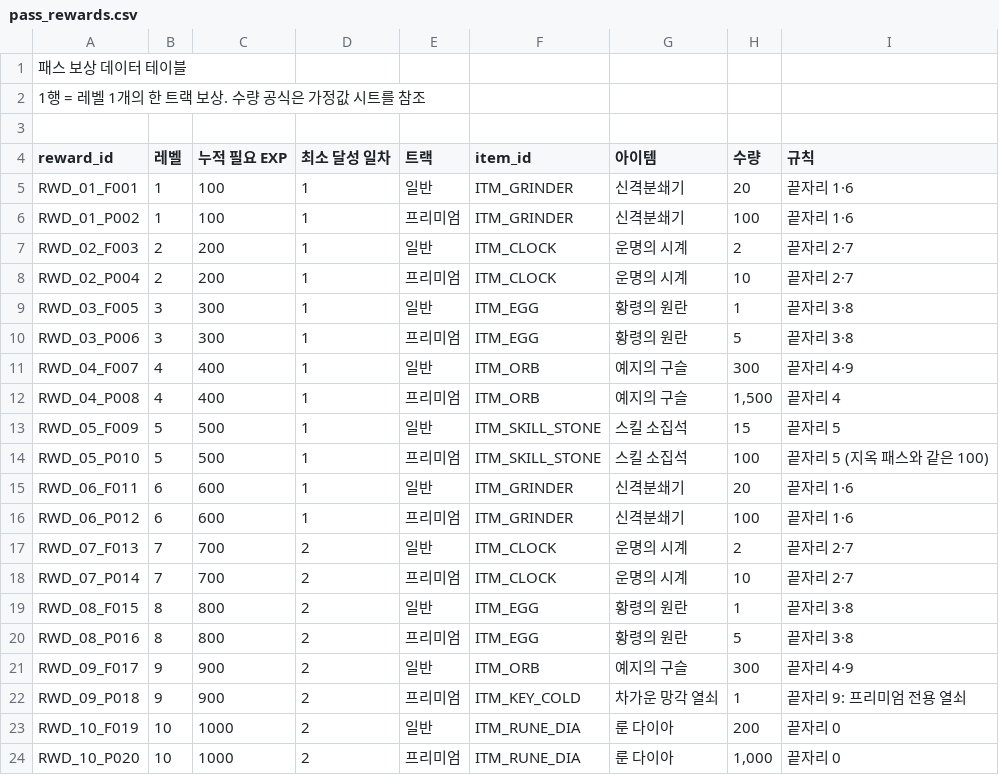
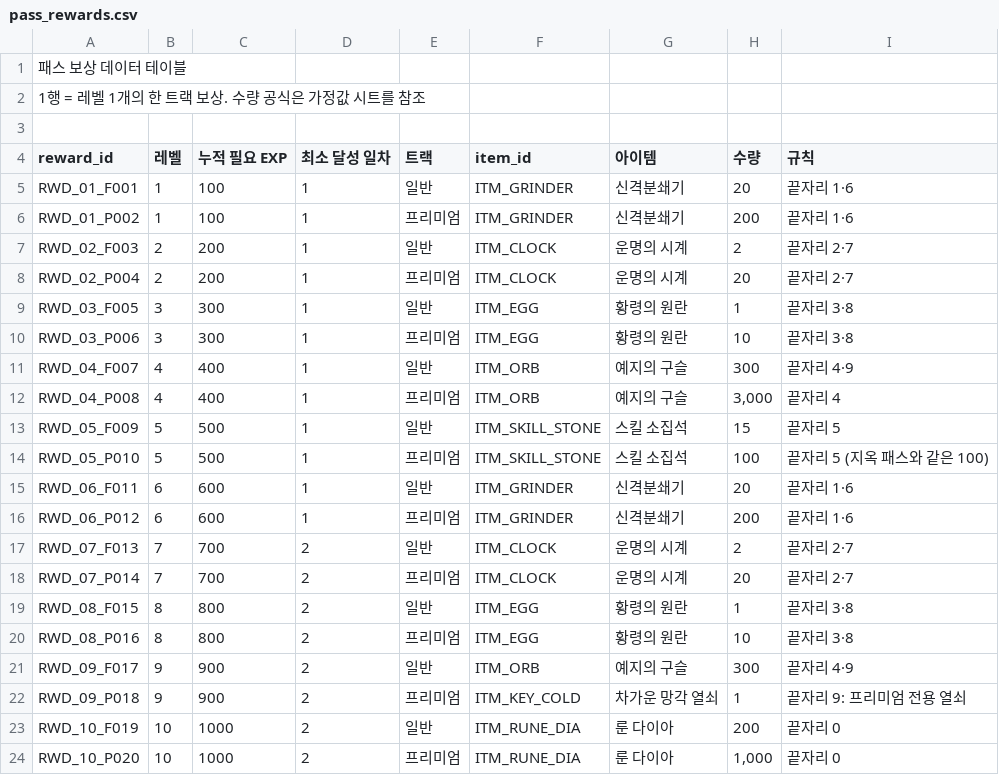
Before and after one commit to ddaei/BlightPassDemo, a CSV file: Assets/Resources/pass_rewards.csv, drawn as a sheet; only a part is shown; the diff covers the shown part only.

Commit message:
프리미엄 성장 배율 증가(5->10)

```diff
--- a/Assets/Resources/pass_rewards.csv
+++ b/Assets/Resources/pass_rewards.csv
@@ -5,9 +5,9 @@ reward_id,레벨,누적 필요 EXP,최소 달성 일차,트랙,item_id,아이템
 RWD_01_F001,1,100,1,일반,ITM_GRINDER,신격분쇄기,20,끝자리 1·6
-RWD_01_P002,1,100,1,프리미엄,ITM_GRINDER,신격분쇄기,100,끝자리 1·6
+RWD_01_P002,1,100,1,프리미엄,ITM_GRINDER,신격분쇄기,200,끝자리 1·6
 RWD_02_F003,2,200,1,일반,ITM_CLOCK,운명의 시계,2,끝자리 2·7
-RWD_02_P004,2,200,1,프리미엄,ITM_CLOCK,운명의 시계,10,끝자리 2·7
+RWD_02_P004,2,200,1,프리미엄,ITM_CLOCK,운명의 시계,20,끝자리 2·7
 RWD_03_F005,3,300,1,일반,ITM_EGG,황령의 원란,1,끝자리 3·8
-RWD_03_P006,3,300,1,프리미엄,ITM_EGG,황령의 원란,5,끝자리 3·8
+RWD_03_P006,3,300,1,프리미엄,ITM_EGG,황령의 원란,10,끝자리 3·8
 RWD_04_F007,4,400,1,일반,ITM_ORB,예지의 구슬,300,끝자리 4·9
-RWD_04_P008,4,400,1,프리미엄,ITM_ORB,예지의 구슬,"1,500",끝자리 4
+RWD_04_P008,4,400,1,프리미엄,ITM_ORB,예지의 구슬,"3,000",끝자리 4
 RWD_05_F009,5,500,1,일반,ITM_SKILL_STONE,스킬 소집석,15,끝자리 5
@@ -15,7 +15,7 @@ RWD_05_P010,5,500,1,프리미엄,ITM_SKILL_STONE,스킬 소집석,100,끝자리
 RWD_06_F011,6,600,1,일반,ITM_GRINDER,신격분쇄기,20,끝자리 1·6
-RWD_06_P012,6,600,1,프리미엄,ITM_GRINDER,신격분쇄기,100,끝자리 1·6
+RWD_06_P012,6,600,1,프리미엄,ITM_GRINDER,신격분쇄기,200,끝자리 1·6
 RWD_07_F013,7,700,2,일반,ITM_CLOCK,운명의 시계,2,끝자리 2·7
-RWD_07_P014,7,700,2,프리미엄,ITM_CLOCK,운명의 시계,10,끝자리 2·7
+RWD_07_P014,7,700,2,프리미엄,ITM_CLOCK,운명의 시계,20,끝자리 2·7
 RWD_08_F015,8,800,2,일반,ITM_EGG,황령의 원란,1,끝자리 3·8
-RWD_08_P016,8,800,2,프리미엄,ITM_EGG,황령의 원란,5,끝자리 3·8
+RWD_08_P016,8,800,2,프리미엄,ITM_EGG,황령의 원란,10,끝자리 3·8
 RWD_09_F017,9,900,2,일반,ITM_ORB,예지의 구슬,300,끝자리 4·9
```
Also changed, not shown: 18 edited cells elsewhere in this file.
